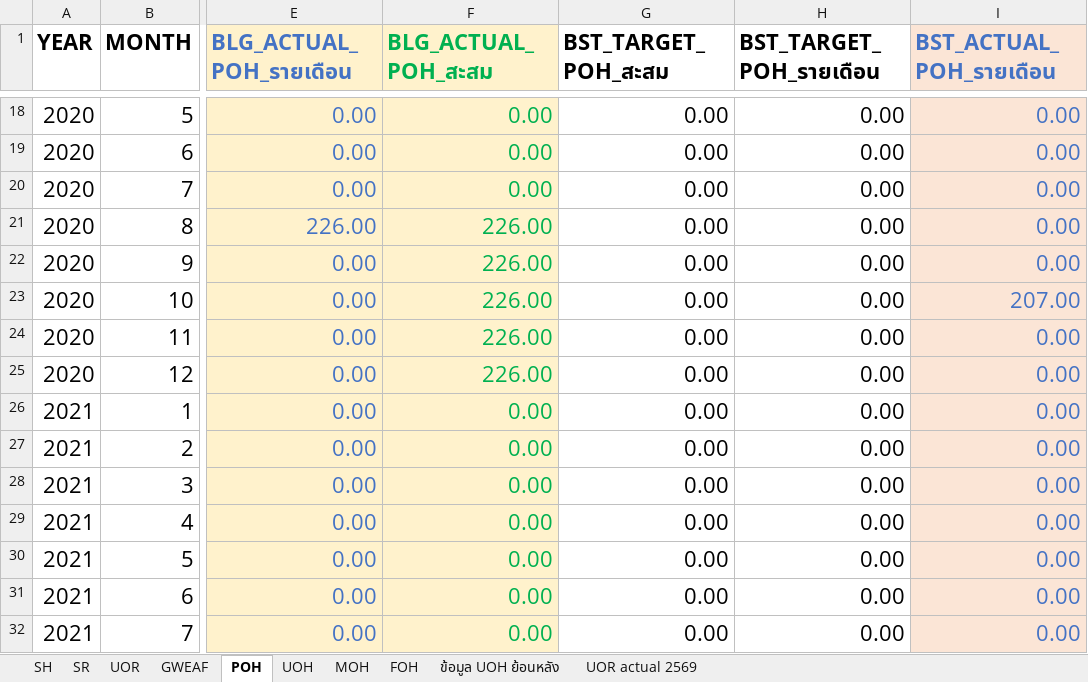
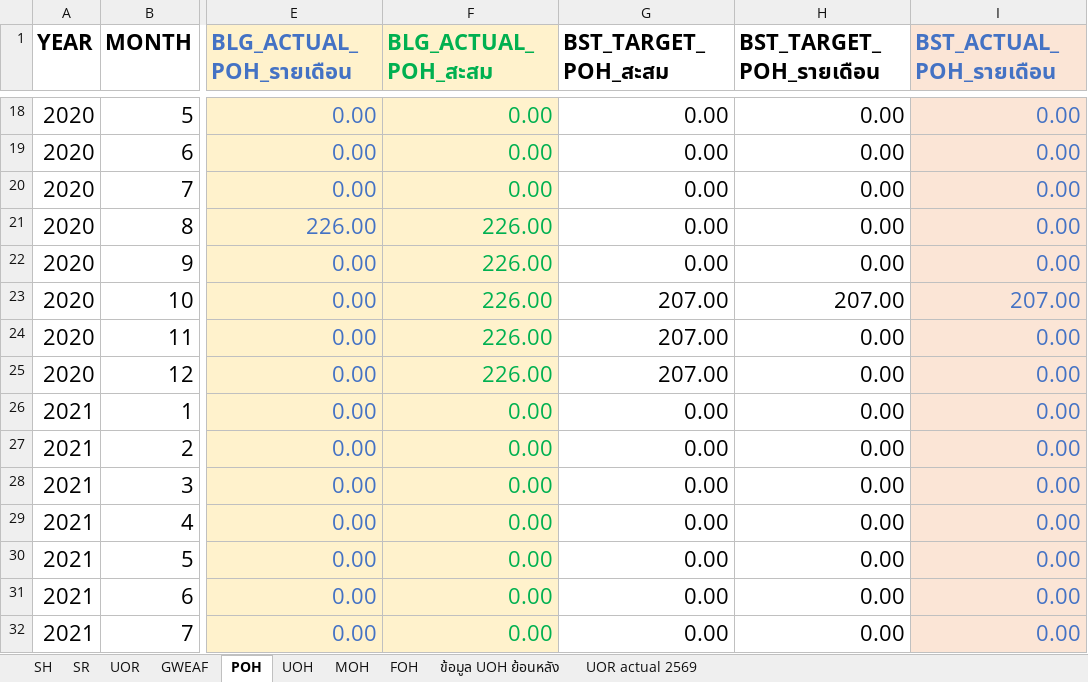
Before and after one commit to Kanokpop1/kpi-dashboard, an Excel workbook: Target ดัชนีตัวชี้วัด.xlsx, sheet POH, drawn as a sheet; only a part is shown, gaps mark what is left out; values as stored, in another font and other column widths than the file's, no borders; the diff names each change by its address in the sheet, - before the commit and + after, or states it on an @@ line.

```diff
--- a/Target ดัชนีตัวชี้วัด.xlsx (sheet POH)
+++ b/Target ดัชนีตัวชี้วัด.xlsx (sheet POH)
-G23:G25 (BST_TARGET_POH_สะสม): 0.00
+G23:G25 (BST_TARGET_POH_สะสม): 207.00
-H23 (BST_TARGET_POH_รายเดือน): 0.00
+H23 (BST_TARGET_POH_รายเดือน): 207.00
```
Also changed, not shown: 1 other file.
